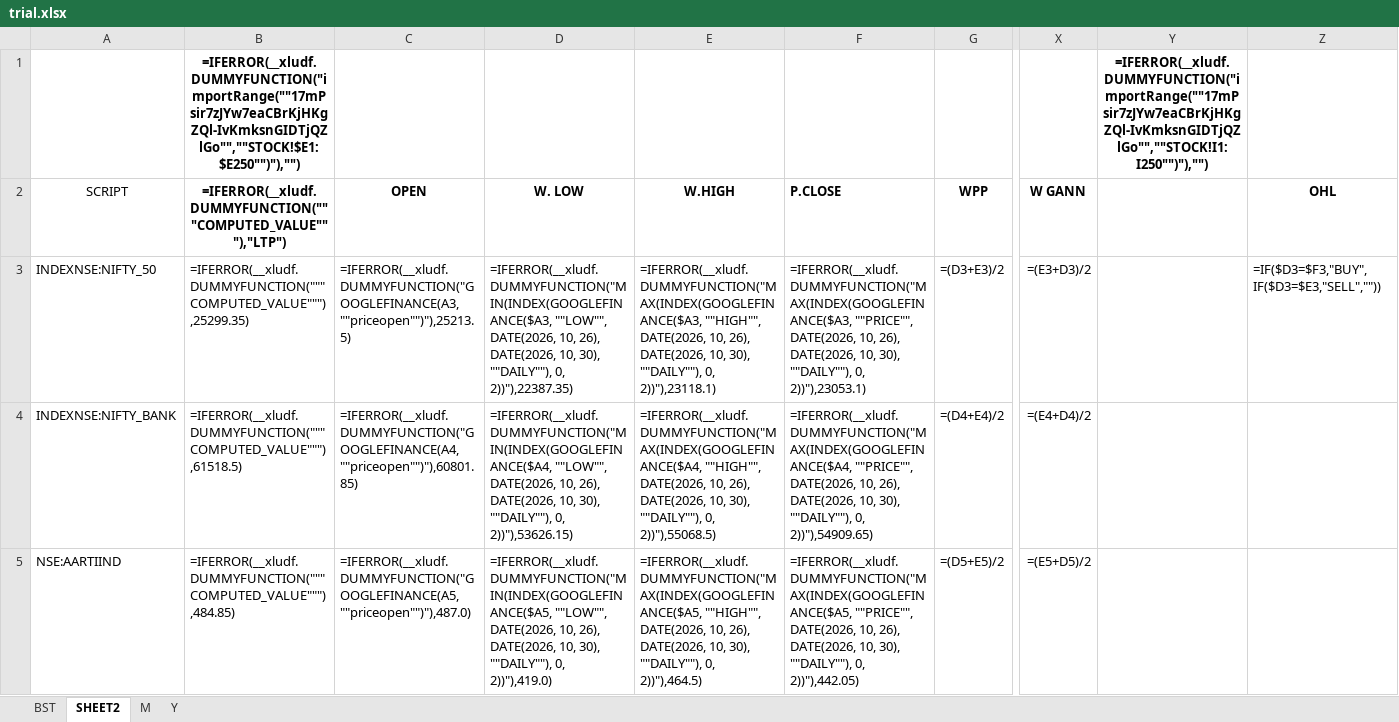
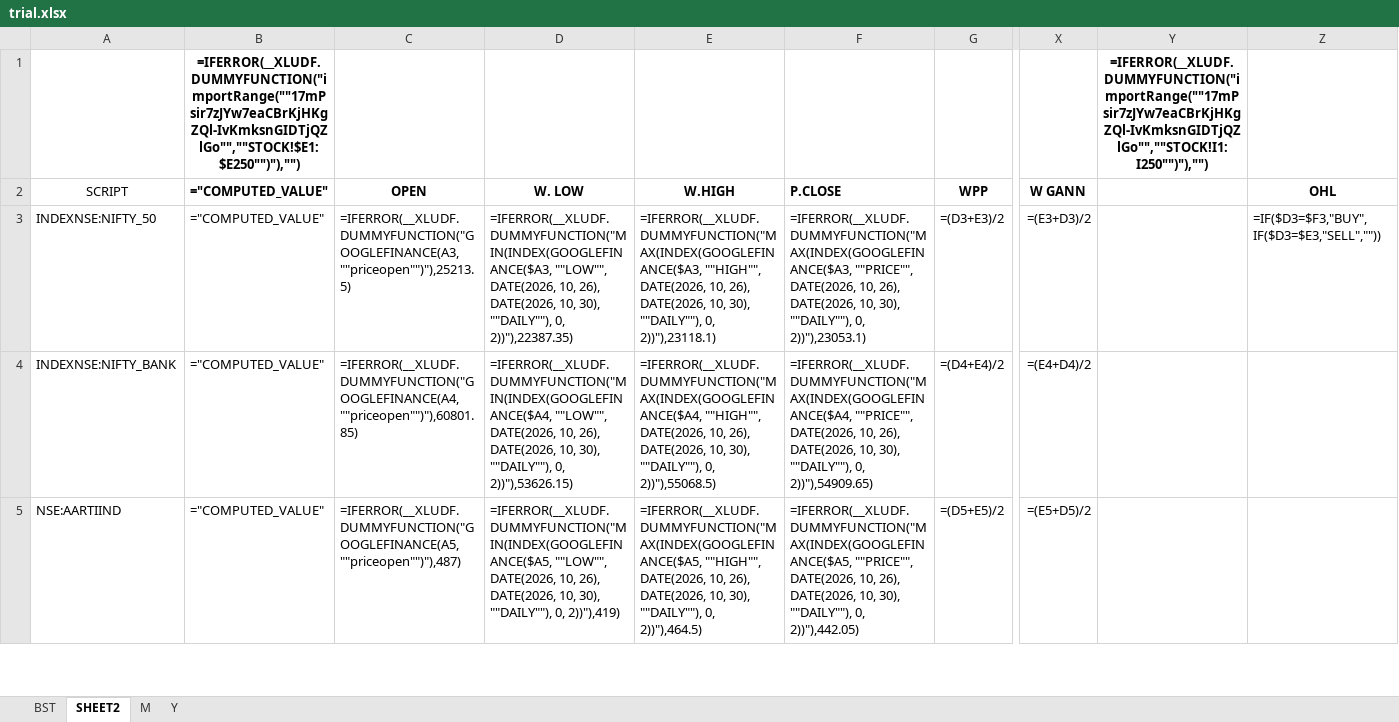
Before and after one commit to bhavin-2607/upstox-trading-bridge, an Excel workbook: trial.xlsx, sheet SHEET2, drawn as a sheet; only a part is shown, gaps mark what is left out; values as stored, in another font and other column widths than the file's, no borders; formulas without a stored value are shown as written; conditional formats not drawn; the diff covers the shown part only; the diff names each change by its address in the sheet, - before the commit and + after, or states it on an @@ line.

```diff
--- a/trial.xlsx (sheet SHEET2)
+++ b/trial.xlsx (sheet SHEET2)
-B1 (="COMPUTED_VALUE"): =IFERROR(__xludf.DUMMYFUNCTION("importRange(""17mPsir7zJYw7eaCBrKjHKgZQl-IvKmksnGIDTjQZlGo"",""STOCK!$E1:$E250"")"),"")
+B1 (="COMPUTED_VALUE"): =IFERROR(__XLUDF.DUMMYFUNCTION("importRange(""17mPsir7zJYw7eaCBrKjHKgZQl-IvKmksnGIDTjQZlGo"",""STOCK!$E1:$E250"")"),"")
-Y1: =IFERROR(__xludf.DUMMYFUNCTION("importRange(""17mPsir7zJYw7eaCBrKjHKgZQl-IvKmksnGIDTjQZlGo"",""STOCK!I1:I250"")"),"")
+Y1: =IFERROR(__XLUDF.DUMMYFUNCTION("importRange(""17mPsir7zJYw7eaCBrKjHKgZQl-IvKmksnGIDTjQZlGo"",""STOCK!I1:I250"")"),"")
-B2: =IFERROR(__xludf.DUMMYFUNCTION("""COMPUTED_VALUE"""),"LTP")
+B2: ="COMPUTED_VALUE"
-B3 (="COMPUTED_VALUE"): =IFERROR(__xludf.DUMMYFUNCTION("""COMPUTED_VALUE"""),25299.35)
+B3 (="COMPUTED_VALUE"): ="COMPUTED_VALUE"
-C3 (OPEN): =IFERROR(__xludf.DUMMYFUNCTION("GOOGLEFINANCE(A3,""priceopen"")"),25213.5)
+C3 (OPEN): =IFERROR(__XLUDF.DUMMYFUNCTION("GOOGLEFINANCE(A3,""priceopen"")"),25213.5)
-D3 (W. LOW): =IFERROR(__xludf.DUMMYFUNCTION("MIN(INDEX(GOOGLEFINANCE($A3, ""LOW"", DATE(2026,…
+D3 (W. LOW): =IFERROR(__XLUDF.DUMMYFUNCTION("MIN(INDEX(GOOGLEFINANCE($A3, ""LOW"", DATE(2026,…
-E3 (W.HIGH): =IFERROR(__xludf.DUMMYFUNCTION("MAX(INDEX(GOOGLEFINANCE($A3, ""HIGH"", DATE(2026,…
+E3 (W.HIGH): =IFERROR(__XLUDF.DUMMYFUNCTION("MAX(INDEX(GOOGLEFINANCE($A3, ""HIGH"", DATE(2026,…
-F3 (P.CLOSE): =IFERROR(__xludf.DUMMYFUNCTION("MAX(INDEX(GOOGLEFINANCE($A3, ""PRICE"", DATE(2026,…
+F3 (P.CLOSE): =IFERROR(__XLUDF.DUMMYFUNCTION("MAX(INDEX(GOOGLEFINANCE($A3, ""PRICE"", DATE(2026,…
-B4 (="COMPUTED_VALUE"): =IFERROR(__xludf.DUMMYFUNCTION("""COMPUTED_VALUE"""),61518.5)
+B4 (="COMPUTED_VALUE"): ="COMPUTED_VALUE"
-C4 (OPEN): =IFERROR(__xludf.DUMMYFUNCTION("GOOGLEFINANCE(A4,""priceopen"")"),60801.85)
+C4 (OPEN): =IFERROR(__XLUDF.DUMMYFUNCTION("GOOGLEFINANCE(A4,""priceopen"")"),60801.85)
-D4 (W. LOW): =IFERROR(__xludf.DUMMYFUNCTION("MIN(INDEX(GOOGLEFINANCE($A4, ""LOW"", DATE(2026,…
+D4 (W. LOW): =IFERROR(__XLUDF.DUMMYFUNCTION("MIN(INDEX(GOOGLEFINANCE($A4, ""LOW"", DATE(2026,…
-E4 (W.HIGH): =IFERROR(__xludf.DUMMYFUNCTION("MAX(INDEX(GOOGLEFINANCE($A4, ""HIGH"", DATE(2026,…
+E4 (W.HIGH): =IFERROR(__XLUDF.DUMMYFUNCTION("MAX(INDEX(GOOGLEFINANCE($A4, ""HIGH"", DATE(2026,…
-F4 (P.CLOSE): =IFERROR(__xludf.DUMMYFUNCTION("MAX(INDEX(GOOGLEFINANCE($A4, ""PRICE"", DATE(2026,…
+F4 (P.CLOSE): =IFERROR(__XLUDF.DUMMYFUNCTION("MAX(INDEX(GOOGLEFINANCE($A4, ""PRICE"", DATE(2026,…
-B5 (="COMPUTED_VALUE"): =IFERROR(__xludf.DUMMYFUNCTION("""COMPUTED_VALUE"""),484.85)
+B5 (="COMPUTED_VALUE"): ="COMPUTED_VALUE"
-C5 (OPEN): =IFERROR(__xludf.DUMMYFUNCTION("GOOGLEFINANCE(A5,""priceopen"")"),487.0)
+C5 (OPEN): =IFERROR(__XLUDF.DUMMYFUNCTION("GOOGLEFINANCE(A5,""priceopen"")"),487)
-D5 (W. LOW): =IFERROR(__xludf.DUMMYFUNCTION("MIN(INDEX(GOOGLEFINANCE($A5, ""LOW"", DATE(2026, 10, 26), DATE(2026, 10, 30), ""DAILY""), 0, 2))"),419.0)
+D5 (W. LOW): =IFERROR(__XLUDF.DUMMYFUNCTION("MIN(INDEX(GOOGLEFINANCE($A5, ""LOW"", DATE(2026, 10, 26), DATE(2026, 10, 30), ""DAILY""), 0, 2))"),419)
-E5 (W.HIGH): =IFERROR(__xludf.DUMMYFUNCTION("MAX(INDEX(GOOGLEFINANCE($A5, ""HIGH"", DATE(2026,…
+E5 (W.HIGH): =IFERROR(__XLUDF.DUMMYFUNCTION("MAX(INDEX(GOOGLEFINANCE($A5, ""HIGH"", DATE(2026,…
-F5 (P.CLOSE): =IFERROR(__xludf.DUMMYFUNCTION("MAX(INDEX(GOOGLEFINANCE($A5, ""PRICE"", DATE(2026,…
+F5 (P.CLOSE): =IFERROR(__XLUDF.DUMMYFUNCTION("MAX(INDEX(GOOGLEFINANCE($A5, ""PRICE"", DATE(2026,…
```
Also changed, not shown: 1125 edited cells elsewhere in this sheet, sheet BST, sheet M, sheet Y, 7 other files.
